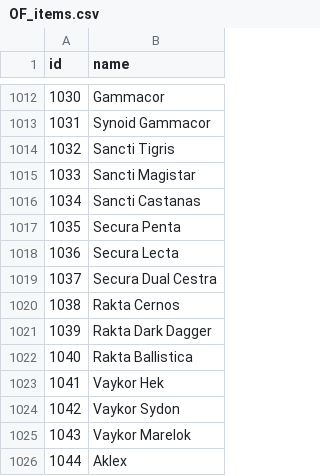
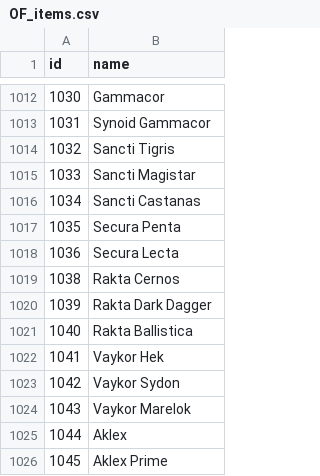
Before and after one commit to CephalonWodan/Cephalon-Wodan, a CSV file: data/overframe/OF_items.csv, drawn as a sheet; only a part is shown, gaps mark what is left out; the shorter side is filled out with more unchanged rows; the diff names each change by its address in the sheet, - before the commit and + after, or states it on an @@ line.

```diff
--- a/data/overframe/OF_items.csv
+++ b/data/overframe/OF_items.csv
-row 1019: 1037 | Secura Dual Cestra
```
Also changed, not shown: data/overframe/OF_index.csv, 1 other file.
